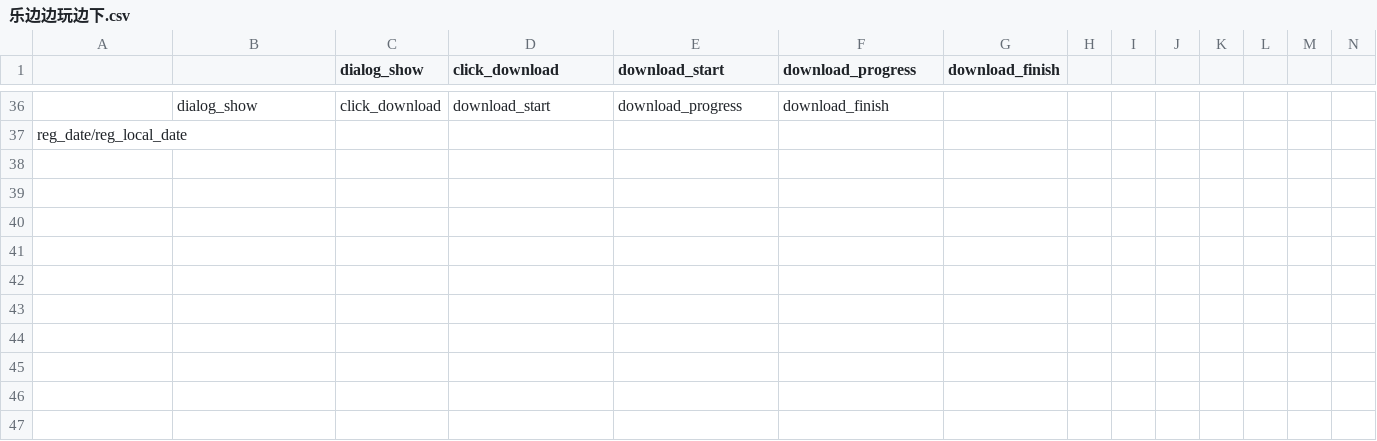
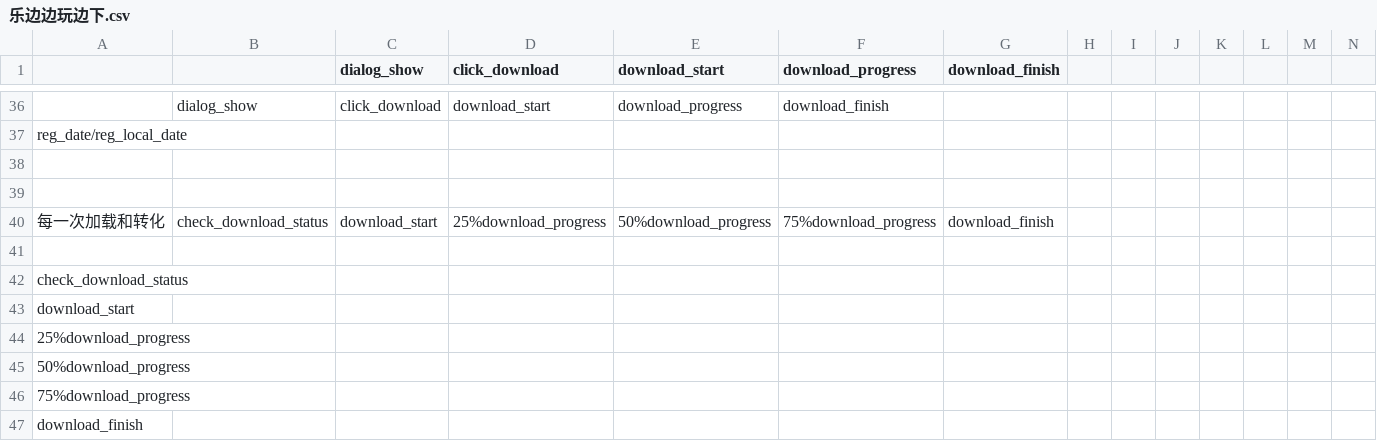
Before and after one commit to cleopatra563/data_sql, a CSV file: normal_check/乐边边玩边下.csv, drawn as a sheet; only a part is shown, gaps mark what is left out; rows hold the shown columns only; the diff names each change by its address in the sheet, - before the commit and + after, or states it on an @@ line.

```diff
--- a/normal_check/乐边边玩边下.csv
+++ b/normal_check/乐边边玩边下.csv
+row 38: (empty)
+row 39: (empty)
+row 40: 每一次加载和转化 | check_download_status | download_start | 25%download_progress | 50%download_progress | 75%download_progress | download_finish
+row 41: (empty)
+row 42: check_download_status
+row 43: download_start
+row 44: 25%download_progress
+row 45: 50%download_progress
+row 46: 75%download_progress
+row 47: download_finish
```
Also changed, not shown: 3 other files.
